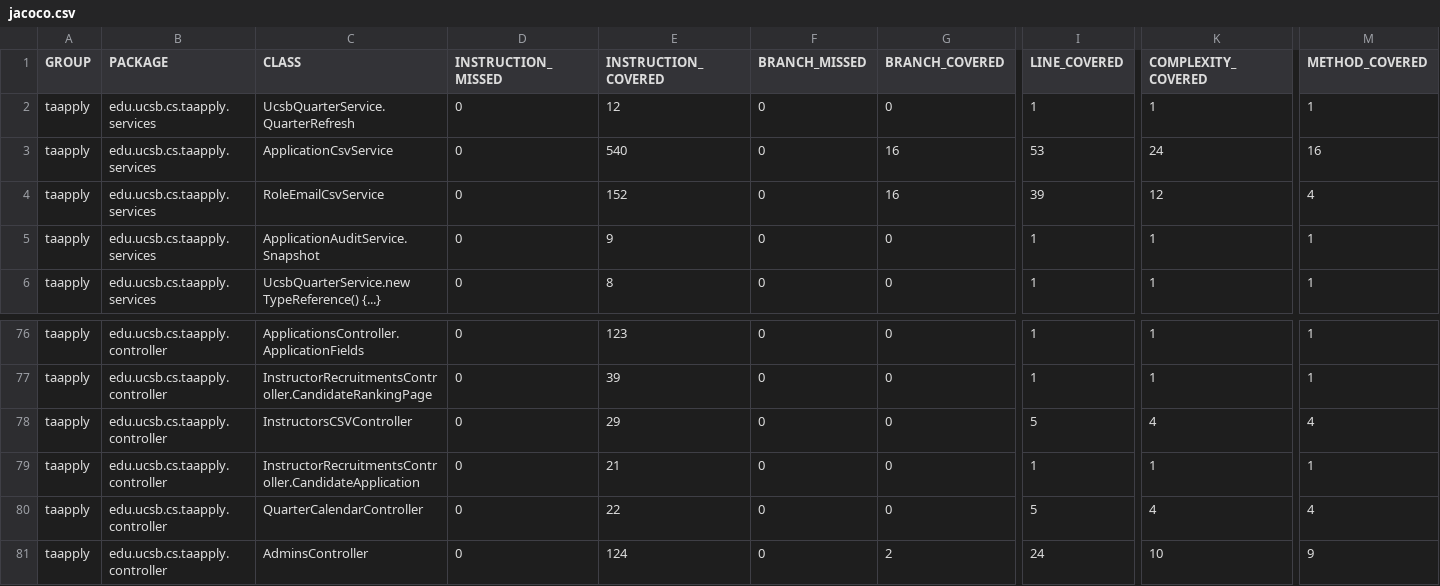
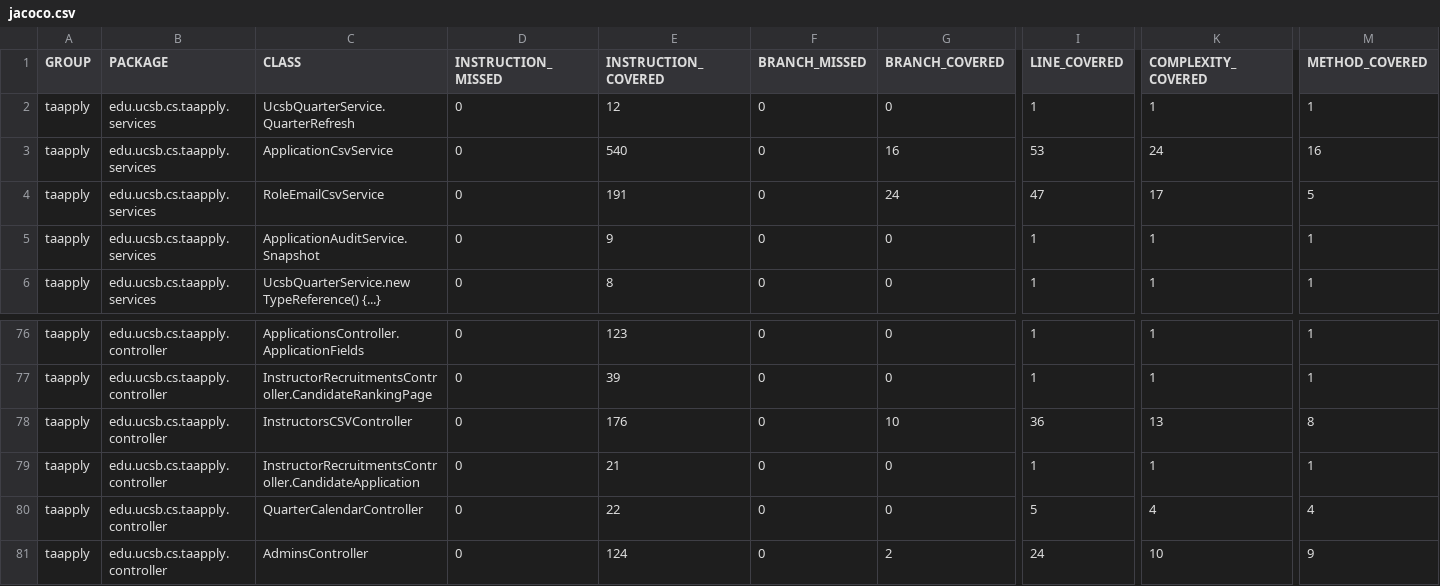
Before and after one commit to ucsb-cs156/proj-ta-apply, a CSV file: jacoco/jacoco.csv, drawn as a sheet; only a part is shown, gaps mark what is left out; the diff names each change by its address in the sheet, - before the commit and + after, or states it on an @@ line.

```diff
--- a/jacoco/jacoco.csv
+++ b/jacoco/jacoco.csv
-E4 (INSTRUCTION_COVERED): 152
+E4 (INSTRUCTION_COVERED): 191
-G4 (BRANCH_COVERED): 16
+G4 (BRANCH_COVERED): 24
-I4 (LINE_COVERED): 39
+I4 (LINE_COVERED): 47
-K4 (COMPLEXITY_COVERED): 12
+K4 (COMPLEXITY_COVERED): 17
-M4 (METHOD_COVERED): 4
+M4 (METHOD_COVERED): 5
-E78 (INSTRUCTION_COVERED): 29
+E78 (INSTRUCTION_COVERED): 176
-G78 (BRANCH_COVERED): 0
+G78 (BRANCH_COVERED): 10
-I78 (LINE_COVERED): 5
+I78 (LINE_COVERED): 36
-K78 (COMPLEXITY_COVERED): 4
+K78 (COMPLEXITY_COVERED): 13
-M78 (METHOD_COVERED): 4
+M78 (METHOD_COVERED): 8
```
Also changed, not shown: 12 other files.
